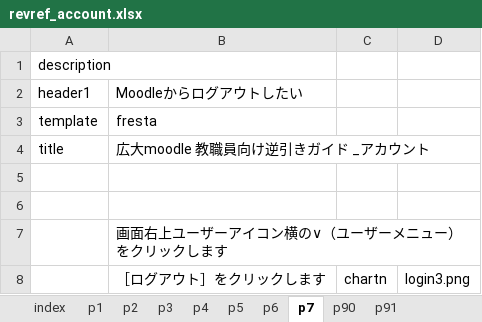
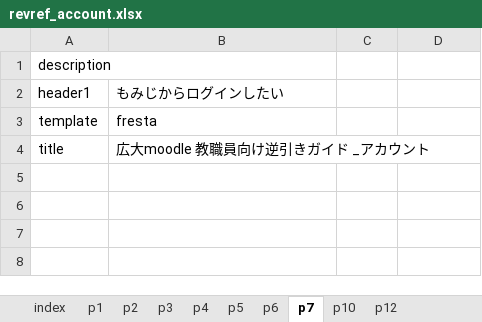
Before and after one commit to imc-lms-adm/support-vle-man, an Excel workbook: revref_account.xlsx, sheet p7, drawn as a sheet; values as stored, in another font and other column widths than the file's, no borders; the diff names each change by its address in the sheet, - before the commit and + after, or states it on an @@ line.

```diff
--- a/revref_account.xlsx (sheet p7)
+++ b/revref_account.xlsx (sheet p7)
-sheet tab: p90
+sheet tab: p10
-sheet tab: p91
+sheet tab: p12
-B2: Moodleからログアウトしたい
+B2: もみじからログインしたい
-row 5: (empty)
-row 6: (empty)
-row 7:  | 画面右上ユーザーアイコン横の∨（ユーザーメニュー）をクリックします
-row 8:  | ［ログアウト］をクリックします | chartn | login3.png
```
Also changed, not shown: sheet p4, sheet p5, sheet p6, sheet index.
